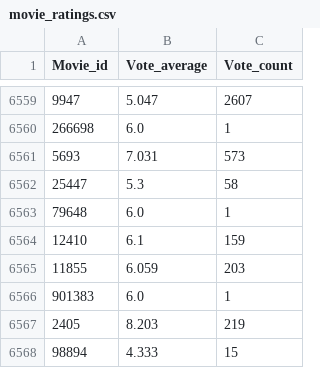
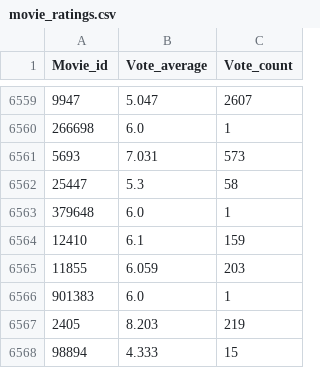
Before and after one commit to Sinethwickramaratna/Movie-Recommendation-Website, a CSV file: Backend/data/movie_ratings.csv, drawn as a sheet; only a part is shown, gaps mark what is left out.

```diff
--- a/Backend/data/movie_ratings.csv
+++ b/Backend/data/movie_ratings.csv
@@ -6562,3 +6562,3 @@ Movie_id,Vote_average,Vote_count
 25447,5.3,58
-79648,6.0,1
+379648,6.0,1
 12410,6.1,159
```
Also changed, not shown: Backend/data/movie_popularity.csv, 15 other files.
